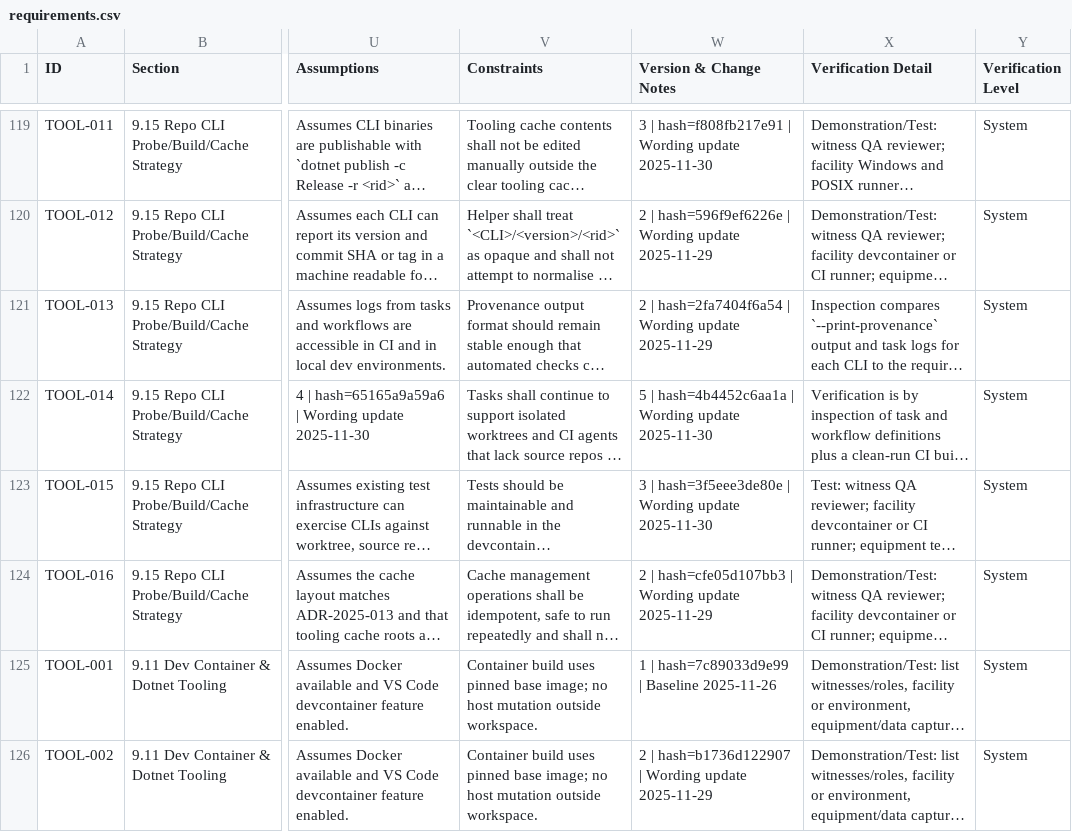
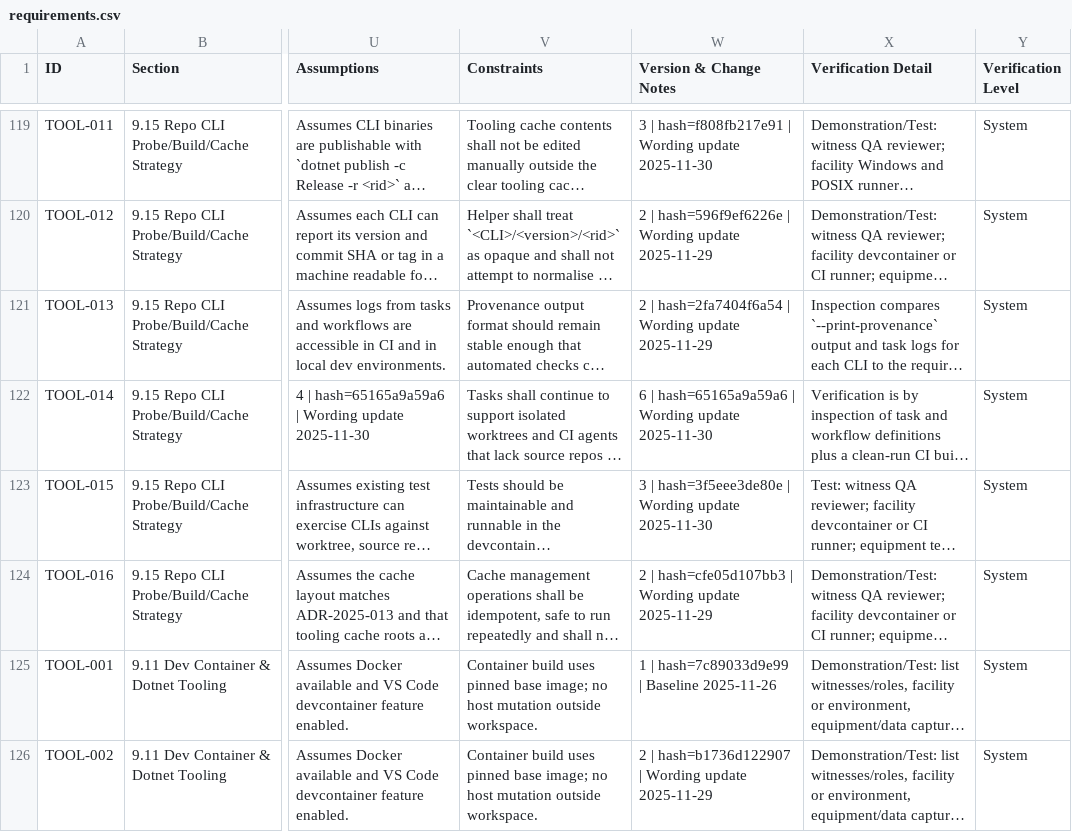
Before and after one commit to LabVIEW-Community-CI-CD/labview-icon-editor-sandbox, a CSV file: docs/requirements/requirements.csv, drawn as a sheet; only a part is shown, gaps mark what is left out; long unchanged cells end in …; the diff names each change by its address in the sheet, - before the commit and + after, or states it on an @@ line.

Commit message:
Sync TOOL-014 version notes to hash 65165a9a59a6

```diff
--- a/docs/requirements/requirements.csv
+++ b/docs/requirements/requirements.csv
-W122 (Version & Change Notes): 5 | hash=4b4452c6aa1a | Wording…
+W122 (Version & Change Notes): 6 | hash=65165a9a59a6 | Wording…
```
